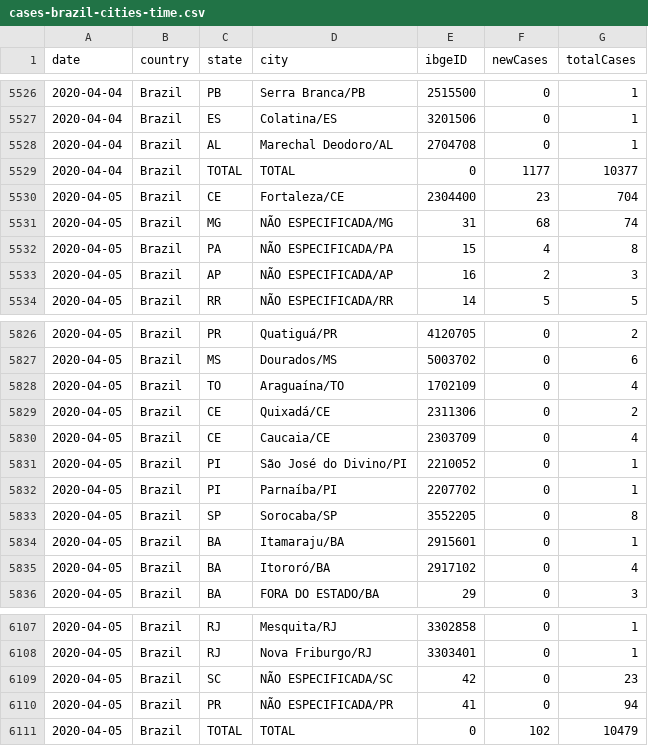
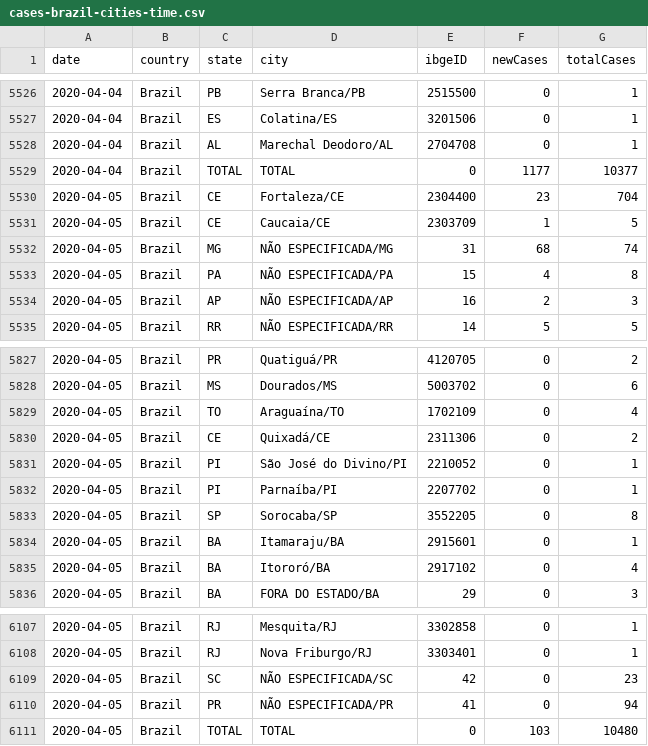
Before and after one commit to vdilego/covid19br, a CSV file: cases-brazil-cities-time.csv, drawn as a sheet; only a part is shown, gaps mark what is left out.

```diff
--- a/cases-brazil-cities-time.csv
+++ b/cases-brazil-cities-time.csv
@@ -5530,2 +5530,3 @@ date,country,state,city,ibgeID,newCases,totalCases
 2020-04-05,Brazil,CE,Fortaleza/CE,2304400,23,704
+2020-04-05,Brazil,CE,Caucaia/CE,2303709,1,5
 2020-04-05,Brazil,MG,NÃO ESPECIFICADA/MG,31,68,74
@@ -5829,3 +5830,2 @@ date,country,state,city,ibgeID,newCases,totalCases
 2020-04-05,Brazil,CE,Quixadá/CE,2311306,0,2
-2020-04-05,Brazil,CE,Caucaia/CE,2303709,0,4
 2020-04-05,Brazil,PI,São José do Divino/PI,2210052,0,1
@@ -6110,2 +6110,2 @@ date,country,state,city,ibgeID,newCases,totalCases
 2020-04-05,Brazil,PR,NÃO ESPECIFICADA/PR,41,0,94
-2020-04-05,Brazil,TOTAL,TOTAL,0,102,10479
+2020-04-05,Brazil,TOTAL,TOTAL,0,103,10480
```
Also changed, not shown: cases-brazil-cities.csv, cases-brazil-states.csv, 2 other files.
